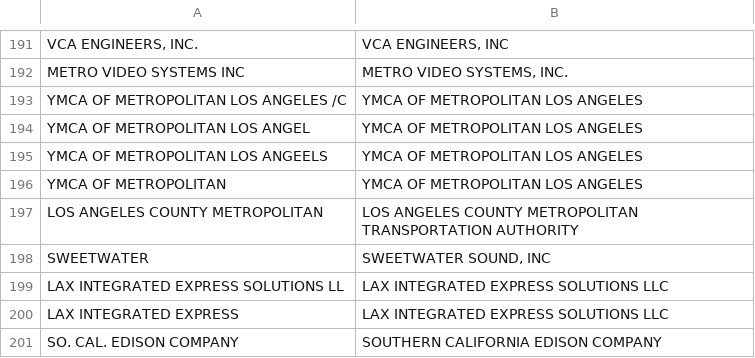
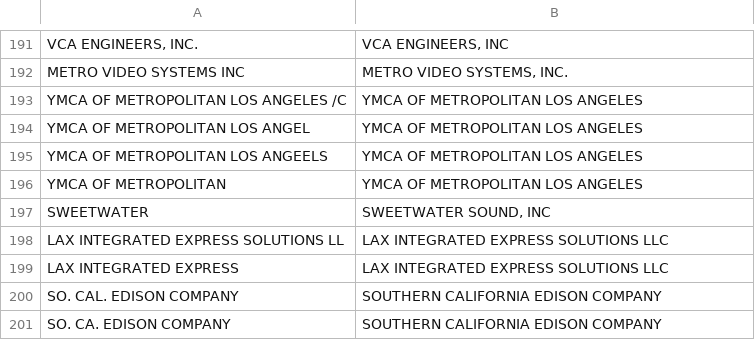
Before and after one commit to LosAngelesController/checkbook-ingest, a CSV file: aliases.csv, drawn as a sheet; only a part is shown, gaps mark what is left out; the shorter side is filled out with more unchanged rows; the diff names each change by its address in the sheet, - before the commit and + after, or states it on an @@ line.

Commit message:
remove dup

```diff
--- a/aliases.csv
+++ b/aliases.csv
-row 197: LOS ANGELES COUNTY METROPOLITAN | LOS ANGELES COUNTY METROPOLITAN TRANSPORTATION AUTHORITY
```
